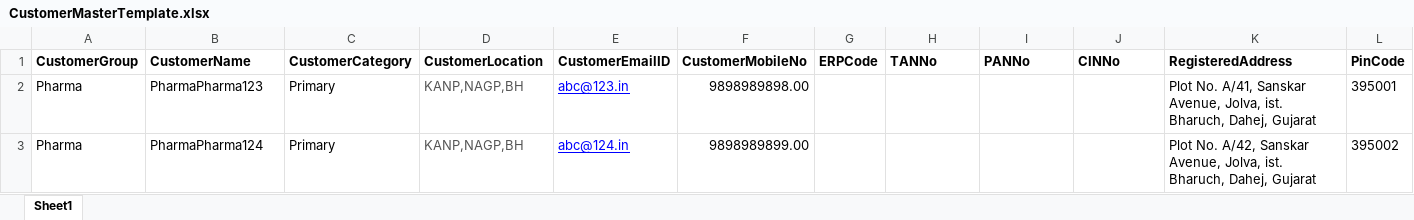
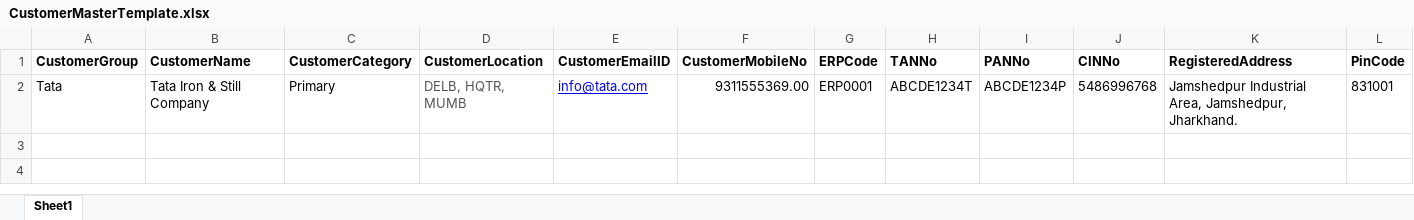
Before and after one commit to Dharmil2002/WebX-Visibility, an Excel workbook: src/assets/Download/CustomerMasterTemplate.xlsx, sheet Sheet1, drawn as a sheet; only a part is shown; values as stored, in another font and other column widths than the file's, no borders; removed rows and columns are numbered as before the commit, all else as after; rows hold the shown columns only; the diff names each change by its address in the sheet, - before the commit and + after, or states it on an @@ line.

Commit message:
Formatted data

```diff
--- a/src/assets/Download/CustomerMasterTemplate.xlsx (sheet Sheet1)
+++ b/src/assets/Download/CustomerMasterTemplate.xlsx (sheet Sheet1)
-row 2: Pharma | PharmaPharma123 | Primary | KANP,NAGP,BH | abc@123.in | 9898989898.00 |  |  |  |  | Plot No. A/41, Sanskar Avenue, Jolva, ist. Bharuch, Dahej, Gujarat | 395001
-row 3: Pharma | PharmaPharma124 | Primary | KANP,NAGP,BH | abc@124.in | 9898989899.00 |  |  |  |  | Plot No. A/42, Sanskar Avenue, Jolva, ist. Bharuch, Dahej, Gujarat | 395002
+row 2: Tata | Tata Iron & Still Company | Primary | DELB, HQTR, MUMB | info@tata.com | 9311555369.00 | ERP0001 | ABCDE1234T | ABCDE1234P | 5486996768 | Jamshedpur Industrial Area, Jamshedpur, Jharkhand. | 831001
```
Also changed, not shown: 2 other files.
